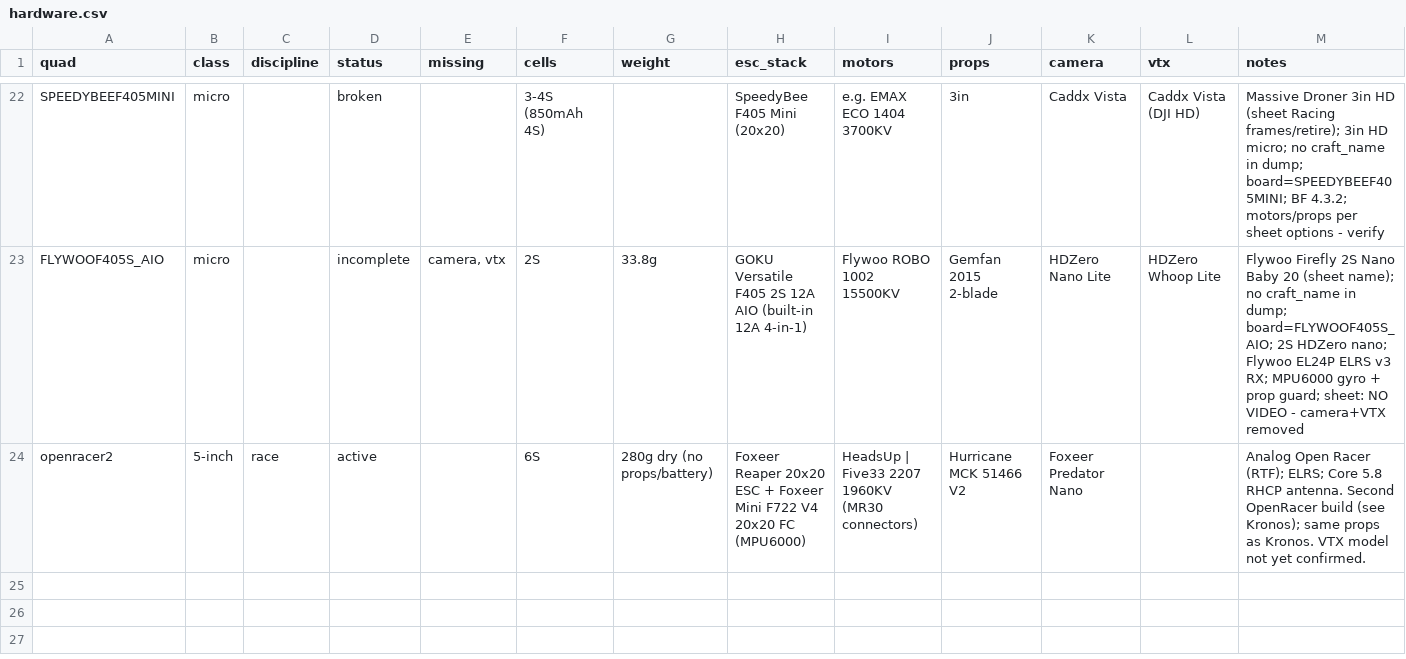
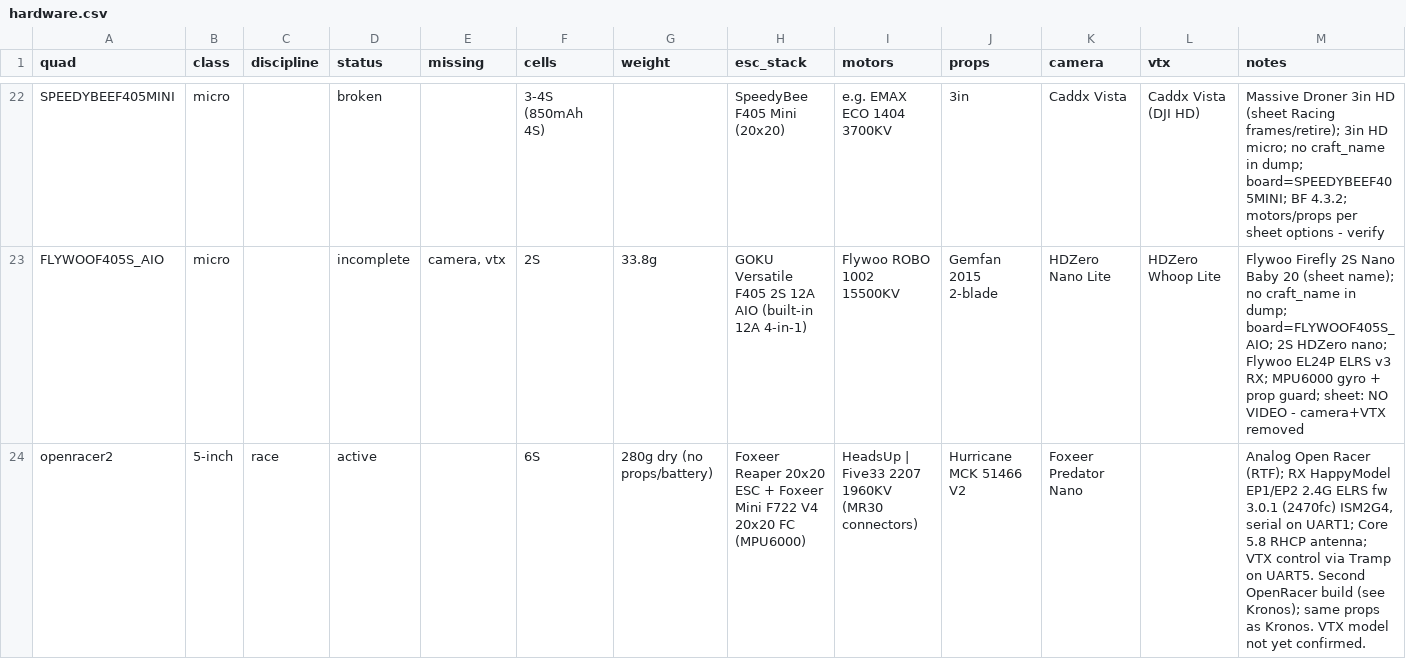
Before and after one commit to irom77/fpv_cli_dumps, a CSV file: hardware.csv, drawn as a sheet; only a part is shown, gaps mark what is left out.

```diff
--- a/hardware.csv
+++ b/hardware.csv
@@ -23,2 +23,2 @@ SPEEDYBEEF405MINI,micro,,broken,,3-4S (850mAh 4S),,SpeedyBee F405 Mini (20x20),e
 FLYWOOF405S_AIO,micro,,incomplete,"camera, vtx",2S,33.8g,GOKU Versatile F405 2S 12A AIO (built-in 12A 4-in-1),Flywoo ROBO 1002 15500KV,Gemfan 2015 2-blade,HDZero Nano Lite,HDZero Whoop Lite,Flywoo Firefly 2S Nano Baby 20 (sheet name); no craft_name in dump; board=FLYWOOF405S_AIO; 2S HDZero nano; Flywoo EL24P ELRS v3 RX; MPU6000 gyro + prop guard; sheet: NO VIDEO - camera+VTX removed
-openracer2,5-inch,race,active,,6S,280g dry (no props/battery),Foxeer Reaper 20x20 ESC + Foxeer Mini F722 V4 20x20 FC (MPU6000),HeadsUp | Five33 2207 1960KV (MR30 connectors),Hurricane MCK 51466 V2,Foxeer Predator Nano,,"Analog Open Racer (RTF); ELRS; Core 5.8 RHCP antenna. Second OpenRacer build (see Kronos); same props as Kronos. VTX model not yet confirmed."
+openracer2,5-inch,race,active,,6S,280g dry (no props/battery),Foxeer Reaper 20x20 ESC + Foxeer Mini F722 V4 20x20 FC (MPU6000),HeadsUp | Five33 2207 1960KV (MR30 connectors),Hurricane MCK 51466 V2,Foxeer Predator Nano,,"Analog Open Racer (RTF); RX HappyModel EP1/EP2 2.4G ELRS fw 3.0.1 (2470fc) ISM2G4, serial on UART1; Core 5.8 RHCP antenna; VTX control via Tramp on UART5. Second OpenRacer build (see Kronos); same props as Kronos. VTX model not yet confirmed."
```
Also changed, not shown: 1 other file.
